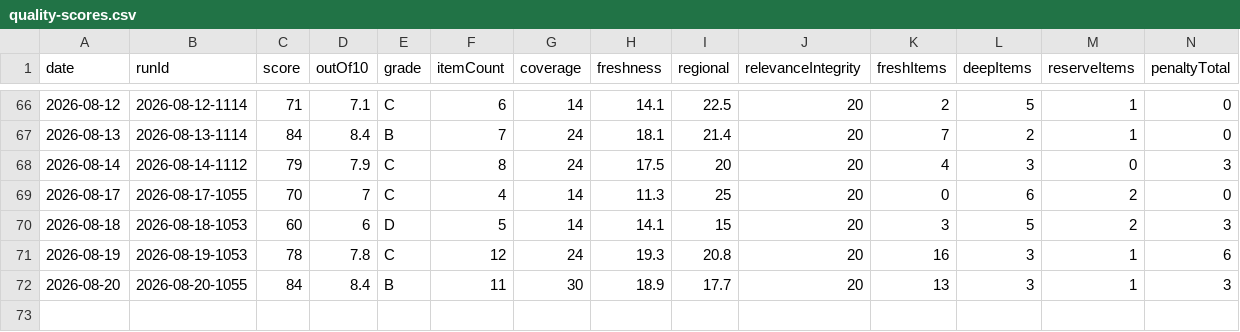
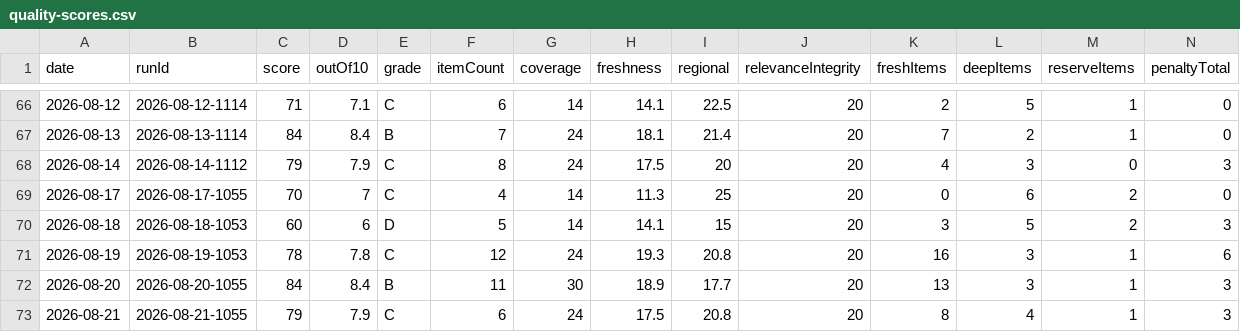
Before and after one commit to woodmont-industrial/Woodmont-Industrial-News-Briefing, a CSV file: docs/quality-scores.csv, drawn as a sheet; only a part is shown, gaps mark what is left out; rows hold the shown columns only; the diff names each change by its address in the sheet, - before the commit and + after, or states it on an @@ line.

```diff
--- a/docs/quality-scores.csv
+++ b/docs/quality-scores.csv
+row 73: 2026-08-21 | 2026-08-21-1055 | 79 | 7.9 | C | 6 | 24 | 17.5 | 20.8 | 20 | 8 | 4 | 1 | 3
```
Also changed, not shown: 6 other files.
